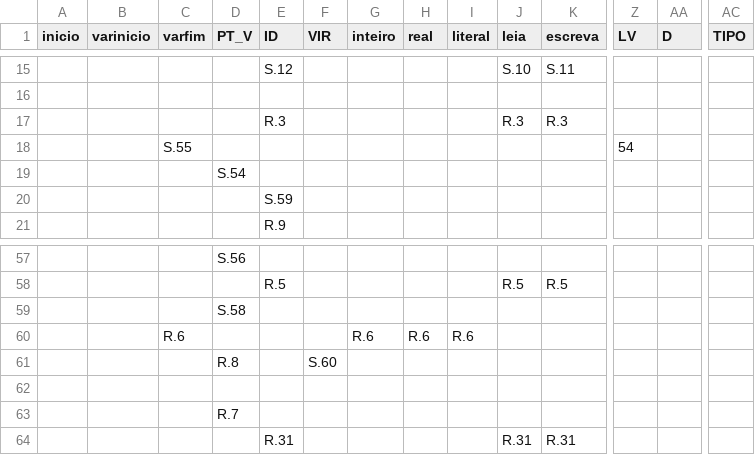
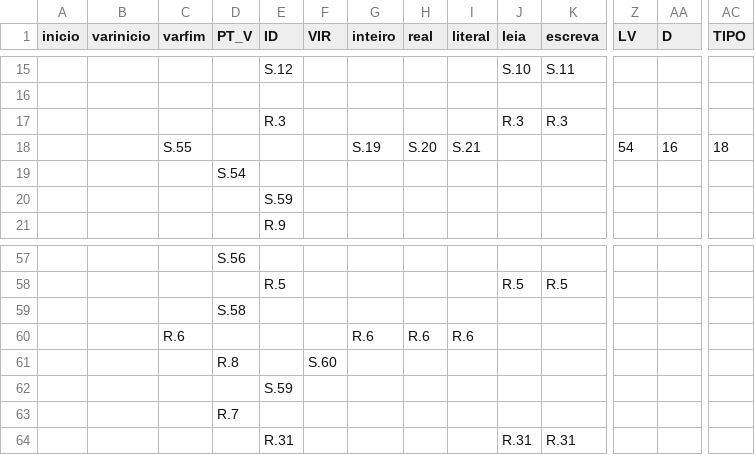
Before and after one commit to VVSRevolution/Compiladores, a CSV file: Tabela.csv, drawn as a sheet; only a part is shown, gaps mark what is left out; removed rows and columns are numbered as before the commit, all else as after; rows hold the shown columns only; the diff names each change by its address in the sheet, - before the commit and + after, or states it on an @@ line.

```diff
--- a/Tabela.csv
+++ b/Tabela.csv
-row 18:  |  | S.55 |  |  |  |  |  |  |  |  | 54
+row 18:  |  | S.55 |  |  |  | S.19 | S.20 | S.21 |  |  | 54 | 16 | 18
-E62 (ID): (empty)
+E62 (ID): S.59
```
Also changed, not shown: 2 other files.
